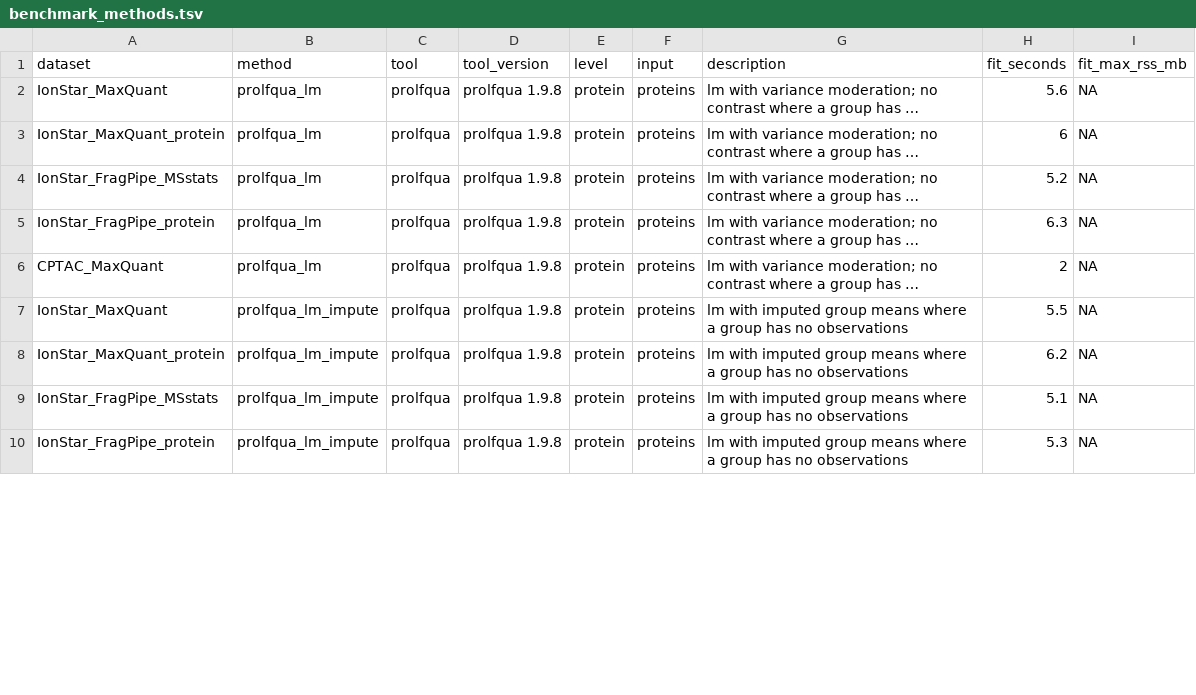
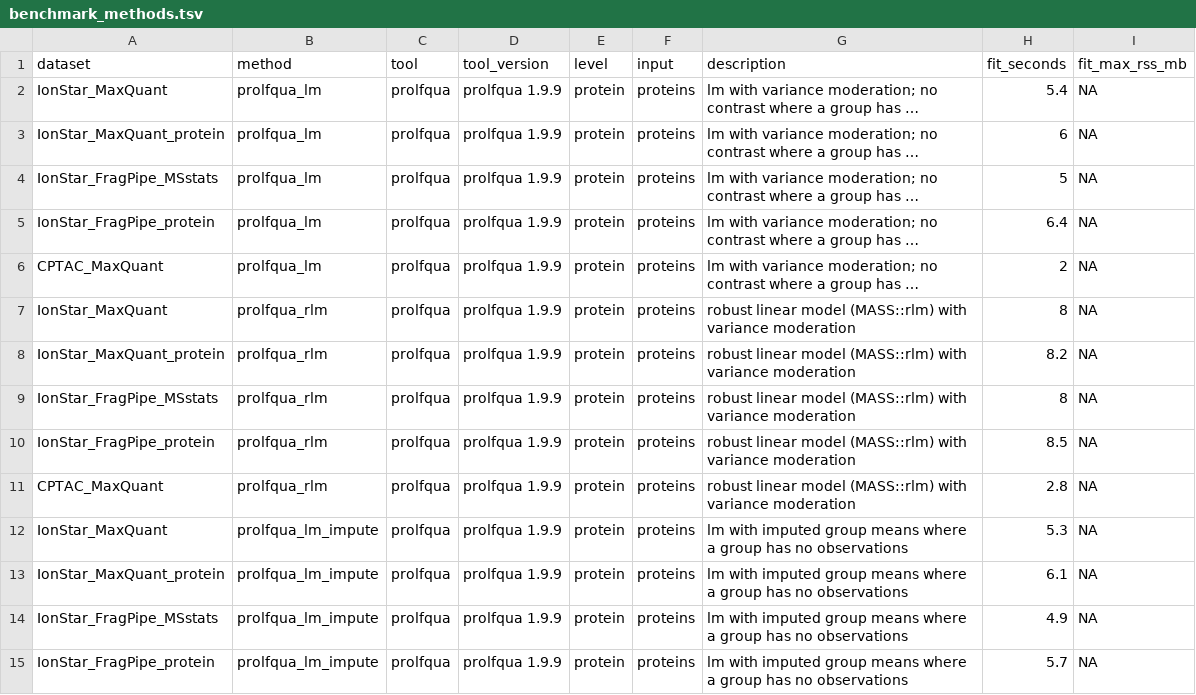
Before and after one commit to prolfqua/prolfquabenchmark, a TSV file: inst/extdata/benchmark_methods.tsv, drawn as a sheet; only a part is shown; long unchanged cells end in …; addresses are those after the commit; the diff covers the shown part only; the diff names each change by its address in the sheet, - before the commit and + after, or states it on an @@ line.

Commit message:
Benchmark with prolfqua 1.9.9: rlm and the impute ROPECA methods
New methods prolfqua_rlm, prolfqua_ropeca_impute_nested and
prolfqua_ropecaV2_impute_nested; score history gains prolfqua 1.9.9.
Requires prolfqua 1.9.9.

Assisted-by: AI coding agent

```diff
--- a/inst/extdata/benchmark_methods.tsv
+++ b/inst/extdata/benchmark_methods.tsv
-D2:D6 (tool_version): prolfqua 1.9.8
+D2:D6 (tool_version): prolfqua 1.9.9
-H2 (fit_seconds): 5.6
+H2 (fit_seconds): 5.4
-H4 (fit_seconds): 5.2
+H4 (fit_seconds): 5
-H5 (fit_seconds): 6.3
+H5 (fit_seconds): 6.4
+row 7: IonStar_MaxQuant | prolfqua_rlm | prolfqua | prolfqua 1.9.9 | protein | proteins | robust linear model (MASS::rlm) with variance moderation | 8 | NA
+row 8: IonStar_MaxQuant_protein | prolfqua_rlm | prolfqua | prolfqua 1.9.9 | protein | proteins | robust linear model (MASS::rlm) with variance moderation | 8.2 | NA
+row 9: IonStar_FragPipe_MSstats | prolfqua_rlm | prolfqua | prolfqua 1.9.9 | protein | proteins | robust linear model (MASS::rlm) with variance moderation | 8 | NA
+row 10: IonStar_FragPipe_protein | prolfqua_rlm | prolfqua | prolfqua 1.9.9 | protein | proteins | robust linear model (MASS::rlm) with variance moderation | 8.5 | NA
+row 11: CPTAC_MaxQuant | prolfqua_rlm | prolfqua | prolfqua 1.9.9 | protein | proteins | robust linear model (MASS::rlm) with variance moderation | 2.8 | NA
-D12:D15 (tool_version): prolfqua 1.9.8
+D12:D15 (tool_version): prolfqua 1.9.9
-H12 (fit_seconds): 5.5
+H12 (fit_seconds): 5.3
-H13 (fit_seconds): 6.2
+H13 (fit_seconds): 6.1
-H14 (fit_seconds): 5.1
+H14 (fit_seconds): 4.9
-H15 (fit_seconds): 5.3
+H15 (fit_seconds): 5.7
```
Also changed, not shown: 6 added rows and 62 edited cells elsewhere in this file, 7 other files.
